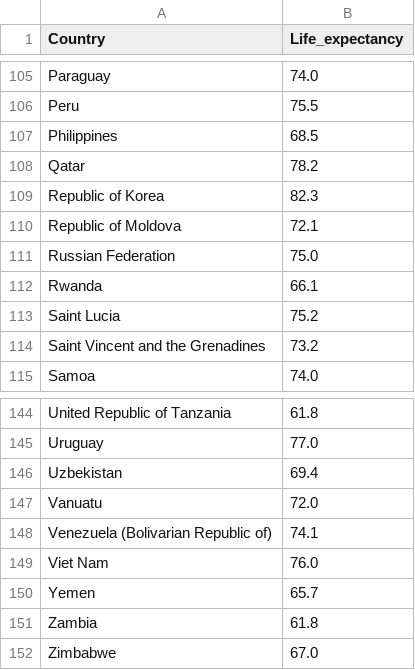
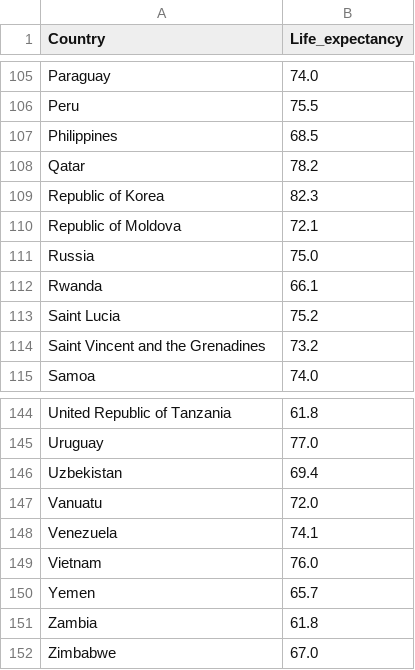
Before and after one commit to Riz97/riz97.github.io, a CSV file: data/developing/developing-1.csv (was data/developing/developing_plot1.csv), drawn as a sheet; only a part is shown, gaps mark what is left out.

Commit message:
Added developing2

```diff
--- a/data/developing/developing_plot1.csv
+++ b/data/developing/developing-1.csv
@@ -110,3 +110,3 @@ Republic of Korea,82.3
 Republic of Moldova,72.1
-Russian Federation,75.0
+Russia,75.0
 Rwanda,66.1
@@ -147,4 +147,4 @@ Uzbekistan,69.4
 Vanuatu,72.0
-Venezuela (Bolivarian Republic of),74.1
-Viet Nam,76.0
+Venezuela,74.1
+Vietnam,76.0
 Yemen,65.7
```
Also changed, not shown: 6 other files.
